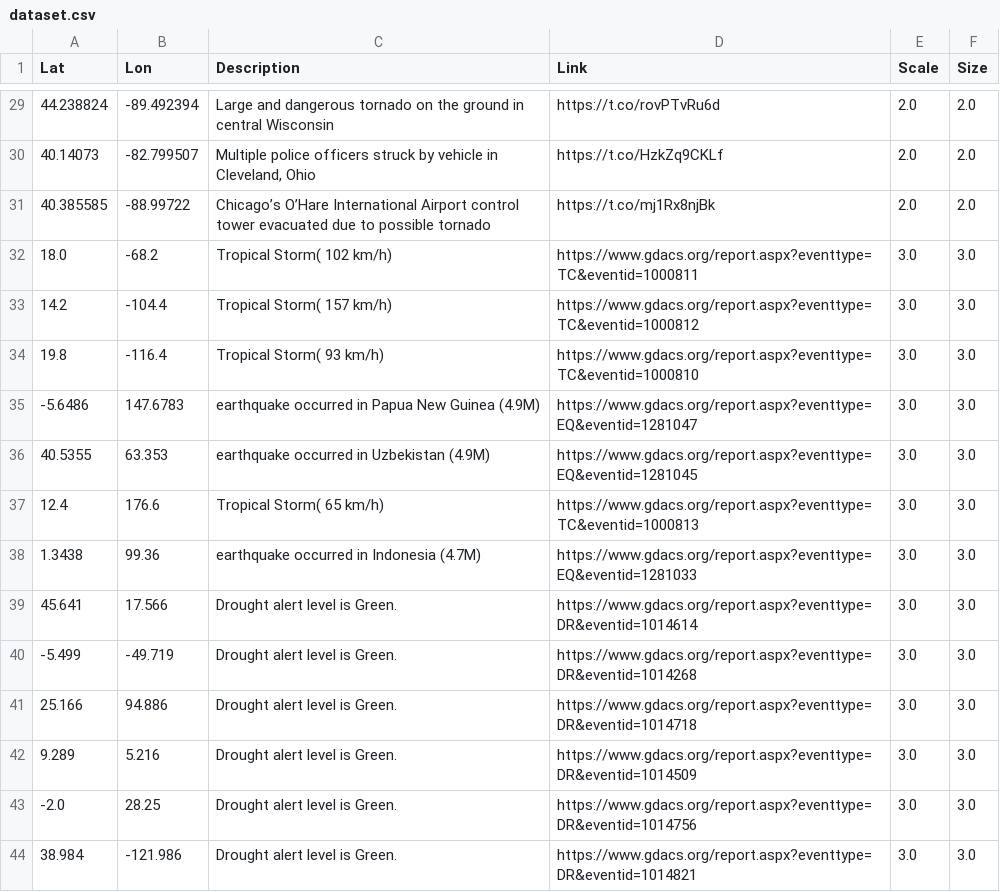
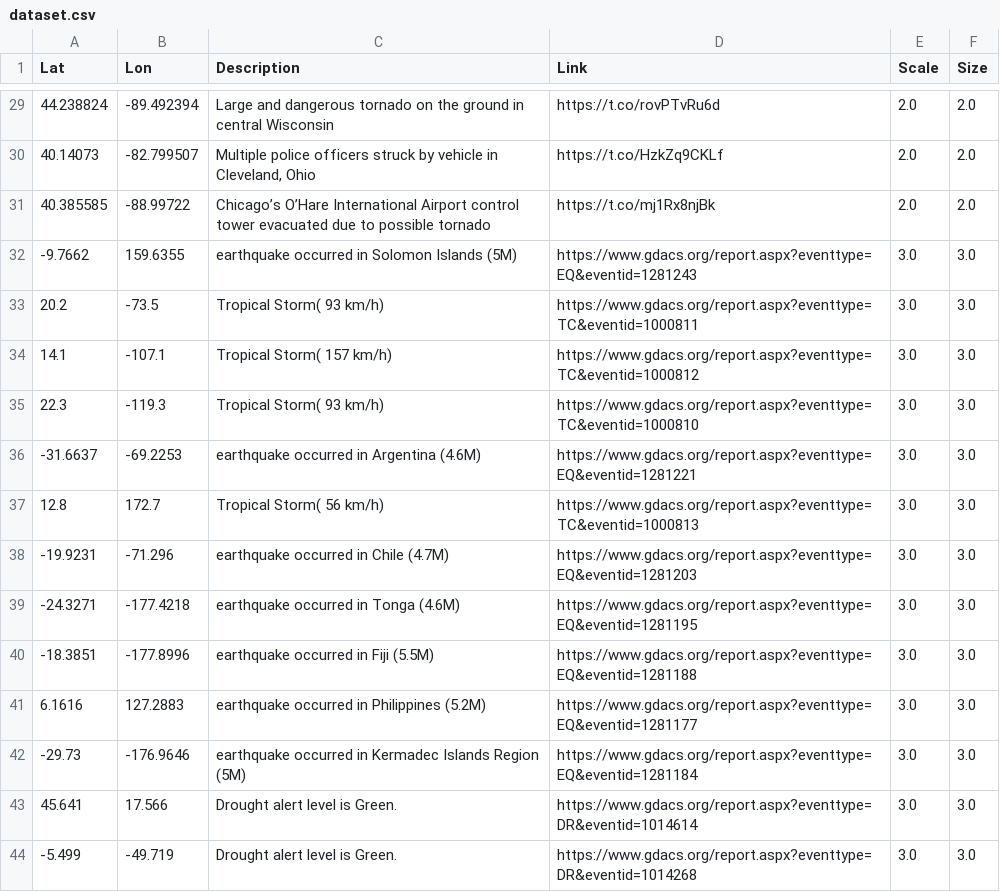
Before and after one commit to antonio-hickey/gDash, a CSV file: data/events/dataset.csv, drawn as a sheet; only a part is shown, gaps mark what is left out; the shorter side is filled out with more unchanged rows; the diff covers the shown part only.

Commit message:
Automated Data Update

```diff
--- a/data/events/dataset.csv
+++ b/data/events/dataset.csv
@@ -31,9 +31,13 @@ Lat,Lon,Description,Link,Scale,Size
 40.385585,-88.99722,Chicago’s O’Hare International Airport control tower evacuated due to possible tornado,https://t.co/mj1Rx8njBk,2.0,2.0
-18.0,-68.2,Tropical Storm( 102 km/h),https://www.gdacs.org/report.aspx?eventtype=TC&eventid=1000811,3.0,3.0
-14.2,-104.4,Tropical Storm( 157 km/h),https://www.gdacs.org/report.aspx?eventtype=TC&eventid=1000812,3.0,3.0
-19.8,-116.4,Tropical Storm( 93 km/h),https://www.gdacs.org/report.aspx?eventtype=TC&eventid=1000810,3.0,3.0
--5.6486,147.6783,earthquake occurred in Papua New Guinea (4.9M),https://www.gdacs.org/report.aspx?eventtype=EQ&eventid=1281047,3.0,3.0
-40.5355,63.353,earthquake occurred in Uzbekistan (4.9M),https://www.gdacs.org/report.aspx?eventtype=EQ&eventid=1281045,3.0,3.0
-12.4,176.6,Tropical Storm( 65 km/h),https://www.gdacs.org/report.aspx?eventtype=TC&eventid=1000813,3.0,3.0
-1.3438,99.36,earthquake occurred in Indonesia (4.7M),https://www.gdacs.org/report.aspx?eventtype=EQ&eventid=1281033,3.0,3.0
+-9.7662,159.6355,earthquake occurred in Solomon Islands (5M),https://www.gdacs.org/report.aspx?eventtype=EQ&eventid=1281243,3.0,3.0
+20.2,-73.5,Tropical Storm( 93 km/h),https://www.gdacs.org/report.aspx?eventtype=TC&eventid=1000811,3.0,3.0
+14.1,-107.1,Tropical Storm( 157 km/h),https://www.gdacs.org/report.aspx?eventtype=TC&eventid=1000812,3.0,3.0
+22.3,-119.3,Tropical Storm( 93 km/h),https://www.gdacs.org/report.aspx?eventtype=TC&eventid=1000810,3.0,3.0
+-31.6637,-69.2253,earthquake occurred in Argentina (4.6M),https://www.gdacs.org/report.aspx?eventtype=EQ&eventid=1281221,3.0,3.0
+12.8,172.7,Tropical Storm( 56 km/h),https://www.gdacs.org/report.aspx?eventtype=TC&eventid=1000813,3.0,3.0
+-19.9231,-71.296,earthquake occurred in Chile (4.7M),https://www.gdacs.org/report.aspx?eventtype=EQ&eventid=1281203,3.0,3.0
+-24.3271,-177.4218,earthquake occurred in Tonga (4.6M),https://www.gdacs.org/report.aspx?eventtype=EQ&eventid=1281195,3.0,3.0
+-18.3851,-177.8996,earthquake occurred in Fiji (5.5M),https://www.gdacs.org/report.aspx?eventtype=EQ&eventid=1281188,3.0,3.0
+6.1616,127.2883,earthquake occurred in Philippines (5.2M),https://www.gdacs.org/report.aspx?eventtype=EQ&eventid=1281177,3.0,3.0
+-29.73,-176.9646,earthquake occurred in Kermadec Islands Region (5M),https://www.gdacs.org/report.aspx?eventtype=EQ&eventid=1281184,3.0,3.0
 45.641,17.566,Drought alert level is Green.,https://www.gdacs.org/report.aspx?eventtype=DR&eventid=1014614,3.0,3.0
```
Also changed, not shown: 2 added rows, 2 removed rows and 20 edited cells elsewhere in this file.
